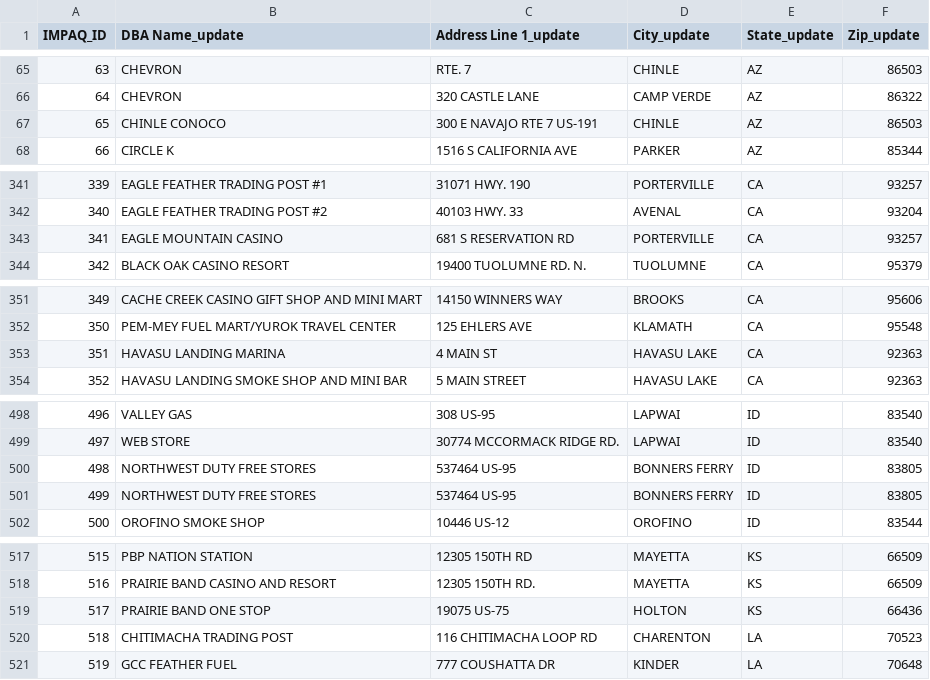
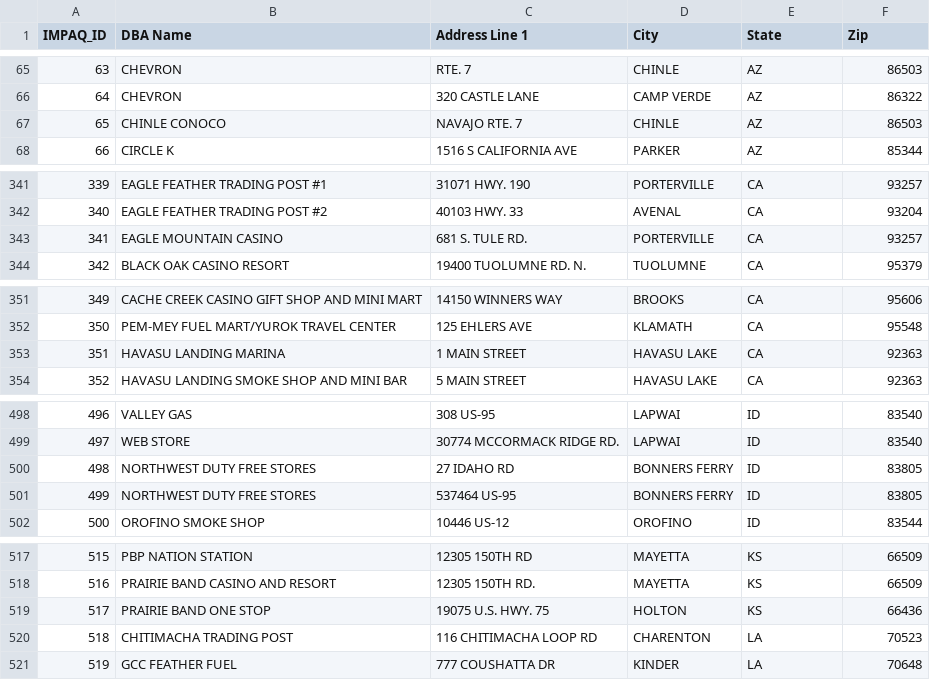
Before and after one commit to Microsoft-Asus/tribal, a CSV file: step_3_work/output/full_retailer_list_for_lexis.csv, drawn as a sheet; only a part is shown, gaps mark what is left out; the diff covers the shown part only.

```diff
--- a/step_3_work/output/full_retailer_list_for_lexis.csv
+++ b/step_3_work/output/full_retailer_list_for_lexis.csv
@@ -1 +1 @@
-IMPAQ_ID,DBA Name_update,Address Line 1_update,City_update,State_update,Zip_update
+IMPAQ_ID,DBA Name,Address Line 1,City,State,Zip
@@ -66,3 +66,3 @@ IMPAQ_ID,DBA Name_update,Address Line 1_update,City_update,State_update,Zip_upda
 64,CHEVRON,320 CASTLE LANE,CAMP VERDE,AZ,86322
-65,CHINLE CONOCO,300 E NAVAJO RTE 7 US-191,CHINLE,AZ,86503
+65,CHINLE CONOCO,NAVAJO RTE. 7,CHINLE,AZ,86503
 66,CIRCLE K,1516 S CALIFORNIA AVE,PARKER,AZ,85344
@@ -342,3 +342,3 @@ IMPAQ_ID,DBA Name_update,Address Line 1_update,City_update,State_update,Zip_upda
 340,EAGLE FEATHER TRADING POST #2,40103 HWY. 33,AVENAL,CA,93204
-341,EAGLE MOUNTAIN CASINO,681 S RESERVATION RD,PORTERVILLE,CA,93257
+341,EAGLE MOUNTAIN CASINO,681 S. TULE RD.,PORTERVILLE,CA,93257
 342,BLACK OAK CASINO RESORT,19400 TUOLUMNE RD. N.,TUOLUMNE,CA,95379
@@ -352,3 +352,3 @@ IMPAQ_ID,DBA Name_update,Address Line 1_update,City_update,State_update,Zip_upda
 350,PEM-MEY FUEL MART/YUROK TRAVEL CENTER,125 EHLERS AVE,KLAMATH,CA,95548
-351,HAVASU LANDING MARINA,4 MAIN ST,HAVASU LAKE,CA,92363
+351,HAVASU LANDING MARINA,1 MAIN STREET,HAVASU LAKE,CA,92363
 352,HAVASU LANDING SMOKE SHOP AND MINI BAR,5 MAIN STREET,HAVASU LAKE,CA,92363
@@ -499,3 +499,3 @@ IMPAQ_ID,DBA Name_update,Address Line 1_update,City_update,State_update,Zip_upda
 497,WEB STORE,30774 MCCORMACK RIDGE RD.,LAPWAI,ID,83540
-498,NORTHWEST DUTY FREE STORES,537464 US-95,BONNERS FERRY,ID,83805
+498,NORTHWEST DUTY FREE STORES,27 IDAHO RD,BONNERS FERRY,ID,83805
 499,NORTHWEST DUTY FREE STORES,537464 US-95,BONNERS FERRY,ID,83805
@@ -518,3 +518,3 @@ IMPAQ_ID,DBA Name_update,Address Line 1_update,City_update,State_update,Zip_upda
 516,PRAIRIE BAND CASINO AND RESORT,12305 150TH RD.,MAYETTA,KS,66509
-517,PRAIRIE BAND ONE STOP,19075 US-75,HOLTON,KS,66436
+517,PRAIRIE BAND ONE STOP,19075 U.S. HWY. 75,HOLTON,KS,66436
 518,CHITIMACHA TRADING POST,116 CHITIMACHA LOOP RD,CHARENTON,LA,70523
```
Also changed, not shown: 28 edited cells elsewhere in this file, step_4_work/MN/MN_FDA_matches.csv, 7 other files.
